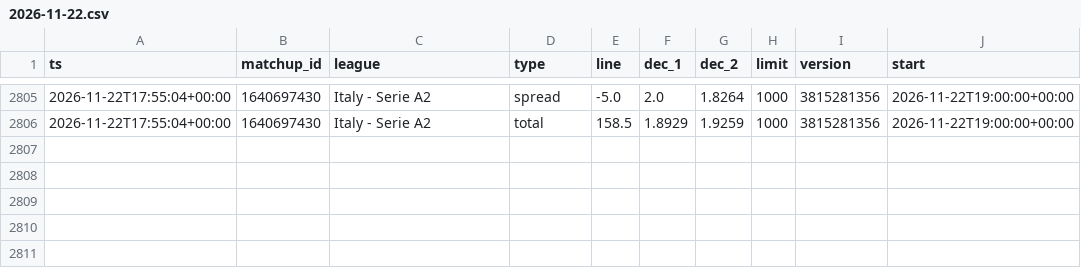
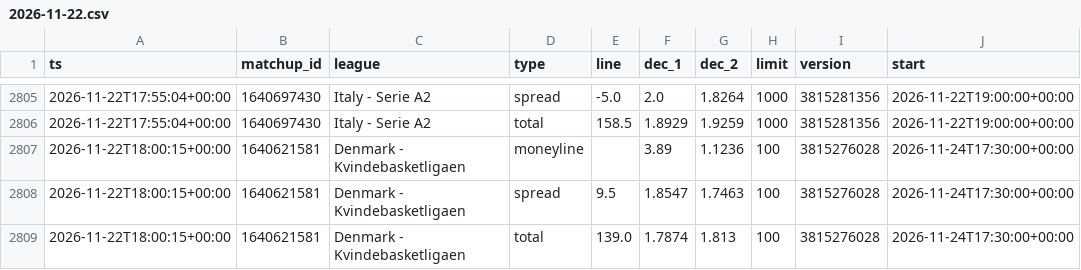
Before and after one commit to dataztrul/hoopsedge-odds, a CSV file: data/odds/2026-11-22.csv, drawn as a sheet; only a part is shown, gaps mark what is left out; the diff names each change by its address in the sheet, - before the commit and + after, or states it on an @@ line.

```diff
--- a/data/odds/2026-11-22.csv
+++ b/data/odds/2026-11-22.csv
+row 2807: 2026-11-22T18:00:15+00:00 | 1640621581 | Denmark - Kvindebasketligaen | moneyline |  | 3.89 | 1.1236 | 100 | 3815276028 | 2026-11-24T17:30:00+00:00
+row 2808: 2026-11-22T18:00:15+00:00 | 1640621581 | Denmark - Kvindebasketligaen | spread | 9.5 | 1.8547 | 1.7463 | 100 | 3815276028 | 2026-11-24T17:30:00+00:00
+row 2809: 2026-11-22T18:00:15+00:00 | 1640621581 | Denmark - Kvindebasketligaen | total | 139.0 | 1.7874 | 1.813 | 100 | 3815276028 | 2026-11-24T17:30:00+00:00
```
Also changed, not shown: data/kambi/2026-11-22.csv, data/matchups.csv, 2 other files.
